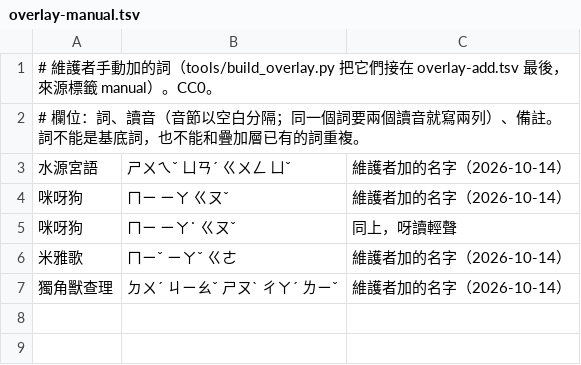
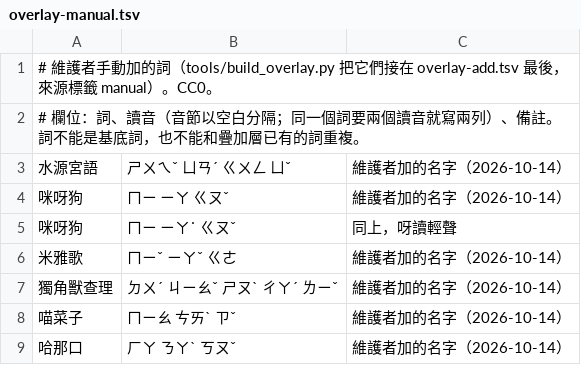
Before and after one commit to Nanako0129/shanjie, a TSV file: data/lexicon/overlay-manual.tsv, drawn as a sheet; the diff names each change by its address in the sheet, - before the commit and + after, or states it on an @@ line.

```diff
--- a/data/lexicon/overlay-manual.tsv
+++ b/data/lexicon/overlay-manual.tsv
+row 8: 喵菜子 | ㄇㄧㄠ ㄘㄞˋ ㄗˇ | 維護者加的名字（2026-10-14）
+row 9: 哈那口 | ㄏㄚ ㄋㄚˋ ㄎㄡˇ | 維護者加的名字（2026-10-14）
```
Also changed, not shown: experiments/s2f/overlay-variant-removed.tsv, experiments/s2n/overlay-removed.tsv, 6 other files.
